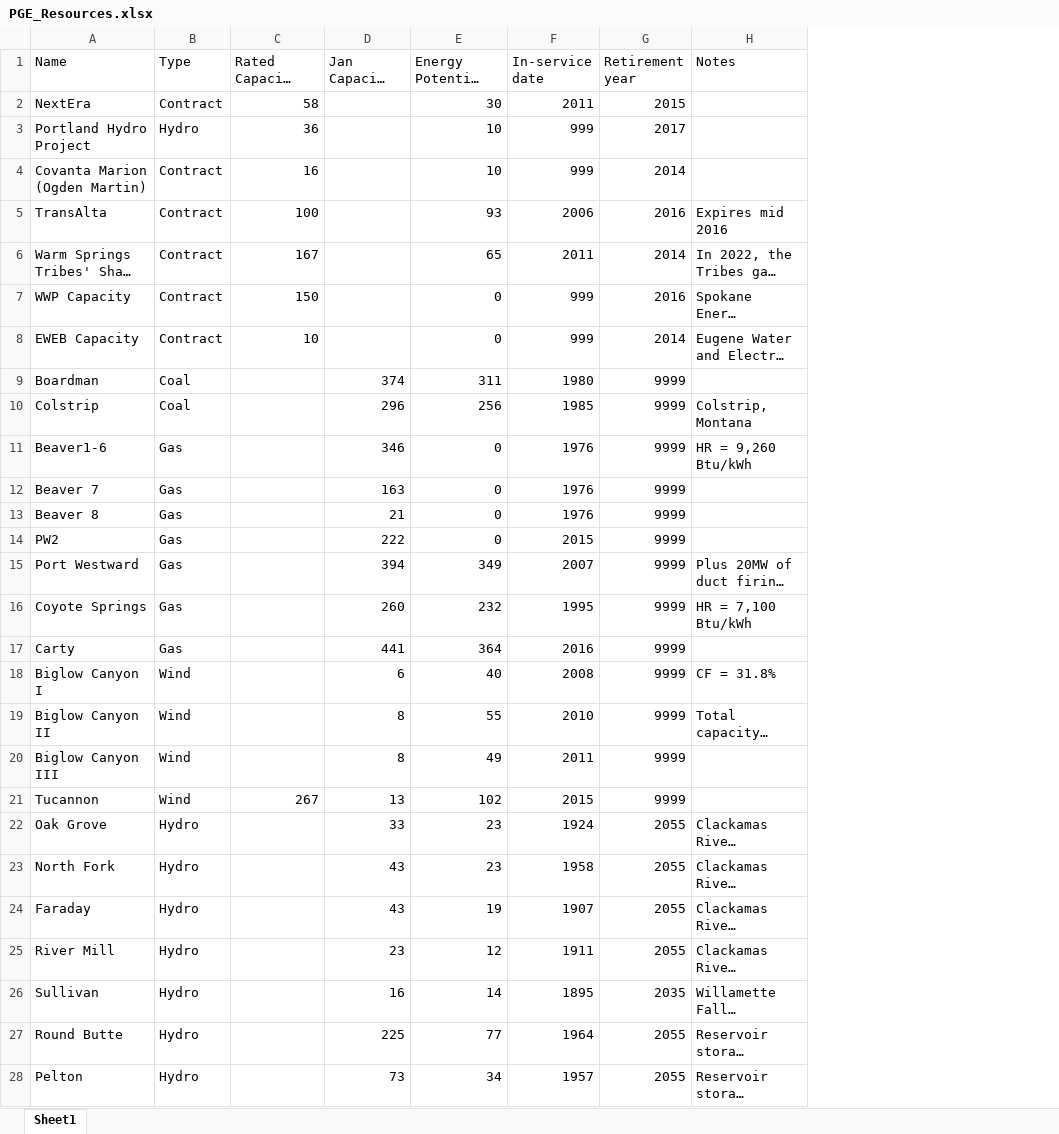
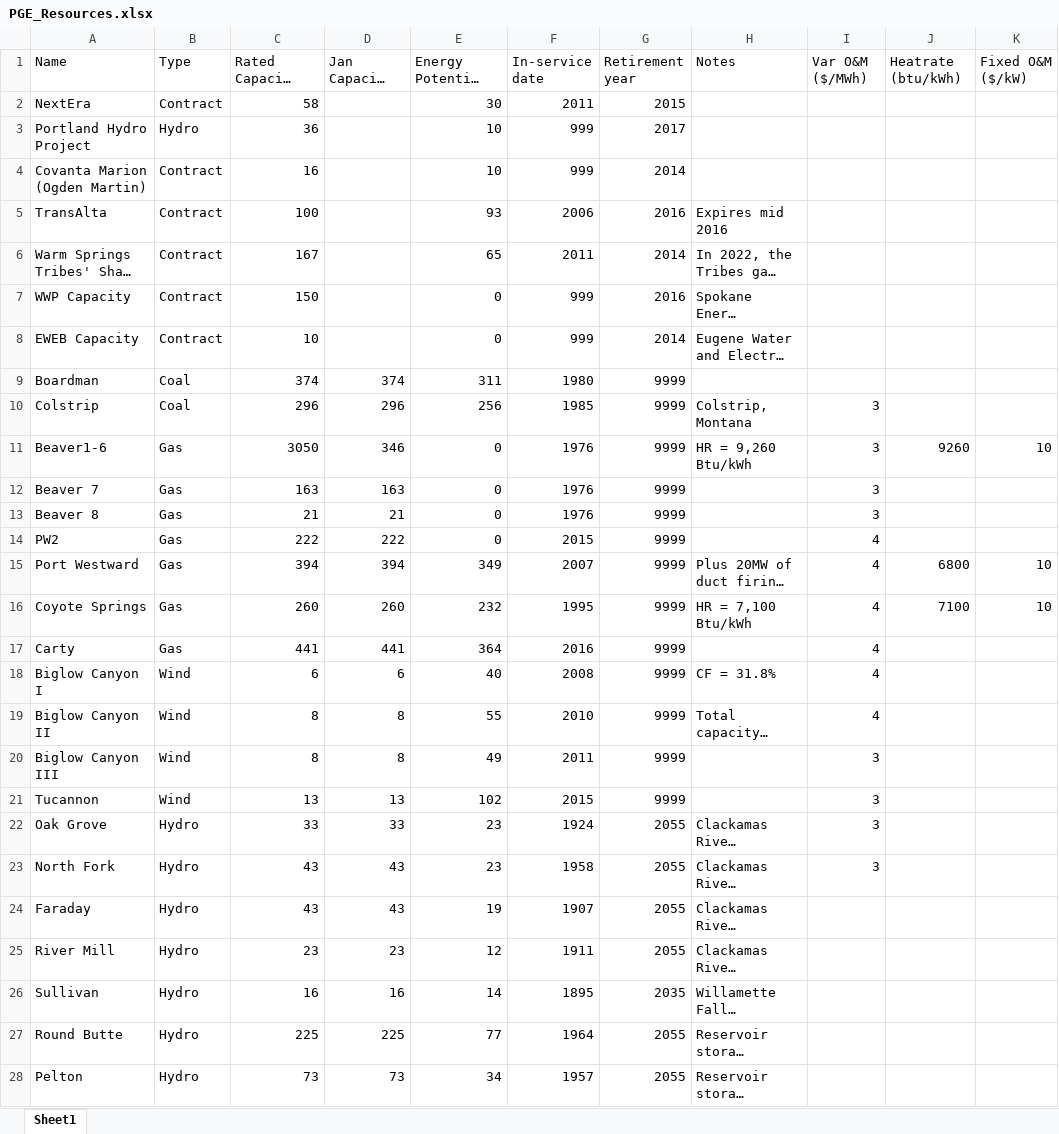
Before and after one commit to adamraudonis/Open-Dispatch-Model, an Excel workbook: inputs/PGE_Resources.xlsx, sheet Sheet1, drawn as a sheet; only a part is shown; long unchanged cells end in …; values as stored, in another font and other column widths than the file's, no borders; the diff covers the shown part only; the diff names each change by its address in the sheet, - before the commit and + after, or states it on an @@ line.

```diff
--- a/inputs/PGE_Resources.xlsx (sheet Sheet1)
+++ b/inputs/PGE_Resources.xlsx (sheet Sheet1)
+column I (Var O&M ($/MWh)), rows 10-23: 3 | 3 | 3 | 3 | 4 | 4 | 4 | 4 | 4 | 4 | 3 | 3 | 3 | 3
+column J (Heatrate (btu/kWh)), rows 11-16: 9260 |  |  |  | 6800 | 7100
+column K (Fixed O&M ($/kW)), rows 11-16: 10 |  |  |  | 10 | 10
-C9 (Rated Capacity (MW)): (empty)
+C9 (Rated Capacity (MW)): 374
-C10 (Rated Capacity (MW)): (empty)
+C10 (Rated Capacity (MW)): 296
-C11 (Rated Capacity (MW)): (empty)
+C11 (Rated Capacity (MW)): 3050
-C12 (Rated Capacity (MW)): (empty)
+C12 (Rated Capacity (MW)): 163
-C13 (Rated Capacity (MW)): (empty)
+C13 (Rated Capacity (MW)): 21
-C14 (Rated Capacity (MW)): (empty)
+C14 (Rated Capacity (MW)): 222
-C15 (Rated Capacity (MW)): (empty)
+C15 (Rated Capacity (MW)): 394
-C16 (Rated Capacity (MW)): (empty)
+C16 (Rated Capacity (MW)): 260
-C17 (Rated Capacity (MW)): (empty)
+C17 (Rated Capacity (MW)): 441
-C18 (Rated Capacity (MW)): (empty)
+C18 (Rated Capacity (MW)): 6
-C19:C20 (Rated Capacity (MW)): (empty)
+C19:C20 (Rated Capacity (MW)): 8
-C21 (Rated Capacity (MW)): 267
+C21 (Rated Capacity (MW)): 13
-C22 (Rated Capacity (MW)): (empty)
+C22 (Rated Capacity (MW)): 33
-C23:C24 (Rated Capacity (MW)): (empty)
+C23:C24 (Rated Capacity (MW)): 43
-C25 (Rated Capacity (MW)): (empty)
+C25 (Rated Capacity (MW)): 23
-C26 (Rated Capacity (MW)): (empty)
+C26 (Rated Capacity (MW)): 16
-C27 (Rated Capacity (MW)): (empty)
+C27 (Rated Capacity (MW)): 225
-C28 (Rated Capacity (MW)): (empty)
+C28 (Rated Capacity (MW)): 73
```
Also changed, not shown: 10 edited cells elsewhere in this sheet, 10 other files.
